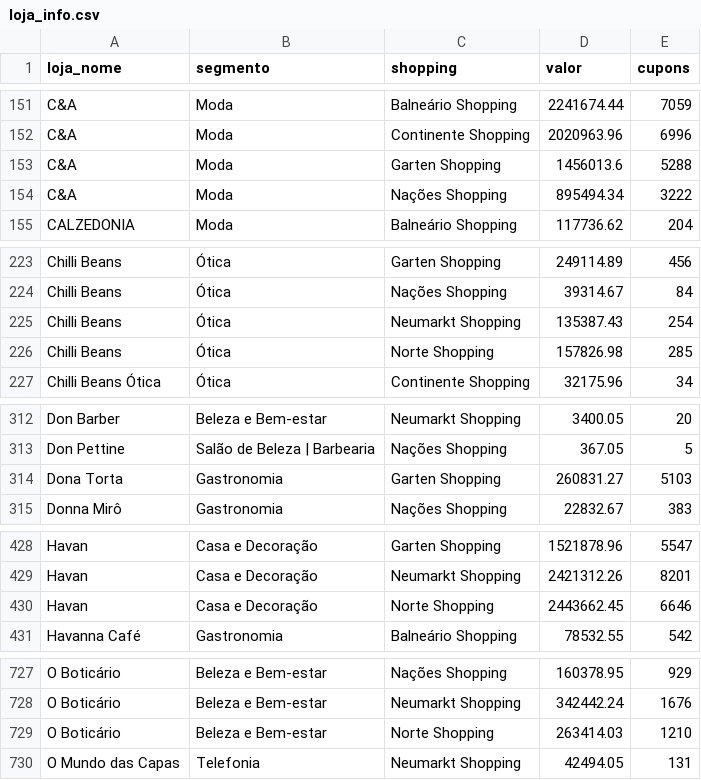
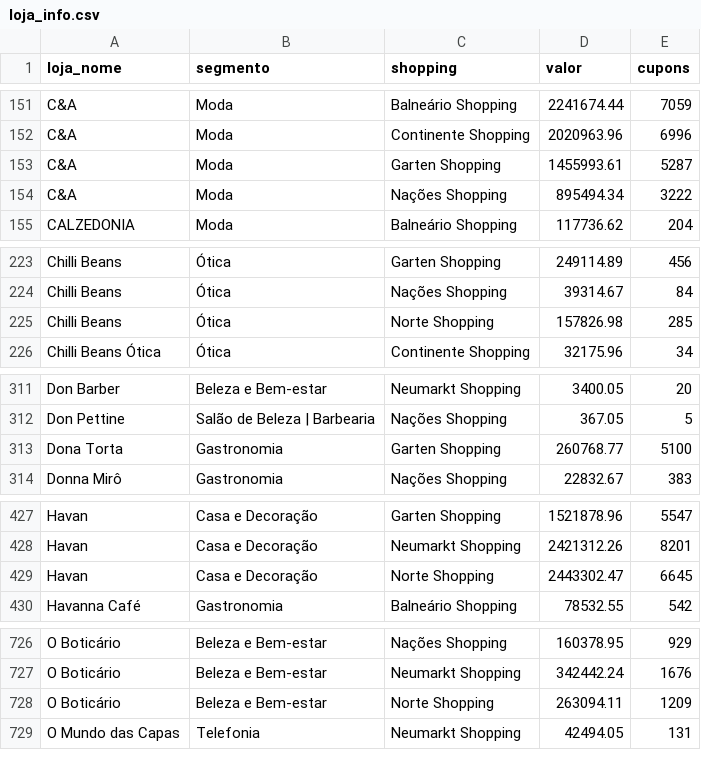
Before and after one commit to grupoalmeidajunior/shopping-relacionamento, a CSV file: Resultados/Por_Ano/2025/RFV/loja_info.csv, drawn as a sheet; only a part is shown, gaps mark what is left out; the diff covers the shown part only.

```diff
--- a/Resultados/Por_Ano/2025/RFV/loja_info.csv
+++ b/Resultados/Por_Ano/2025/RFV/loja_info.csv
@@ -152,3 +152,3 @@ C&A,Moda,Balneário Shopping,2241674.44,7059
 C&A,Moda,Continente Shopping,2020963.96,6996
-C&A,Moda,Garten Shopping,1456013.6,5288
+C&A,Moda,Garten Shopping,1455993.61,5287
 C&A,Moda,Nações Shopping,895494.34,3222
@@ -224,3 +224,2 @@ Chilli Beans,Ótica,Garten Shopping,249114.89,456
 Chilli Beans,Ótica,Nações Shopping,39314.67,84
-Chilli Beans,Ótica,Neumarkt Shopping,135387.43,254
 Chilli Beans,Ótica,Norte Shopping,157826.98,285
@@ -313,3 +312,3 @@ Don Barber,Beleza e Bem-estar,Neumarkt Shopping,3400.05,20
 Don Pettine,Salão de Beleza | Barbearia,Nações Shopping,367.05,5
-Dona Torta,Gastronomia,Garten Shopping,260831.27,5103
+Dona Torta,Gastronomia,Garten Shopping,260768.77,5100
 Donna Mirô,Gastronomia,Nações Shopping,22832.67,383
@@ -429,3 +428,3 @@ Havan,Casa e Decoração,Garten Shopping,1521878.96,5547
 Havan,Casa e Decoração,Neumarkt Shopping,2421312.26,8201
-Havan,Casa e Decoração,Norte Shopping,2443662.45,6646
+Havan,Casa e Decoração,Norte Shopping,2443302.47,6645
 Havanna Café,Gastronomia,Balneário Shopping,78532.55,542
@@ -728,3 +727,3 @@ O Boticário,Beleza e Bem-estar,Nações Shopping,160378.95,929
 O Boticário,Beleza e Bem-estar,Neumarkt Shopping,342442.24,1676
-O Boticário,Beleza e Bem-estar,Norte Shopping,263414.03,1210
+O Boticário,Beleza e Bem-estar,Norte Shopping,263094.11,1209
 O Mundo das Capas,Telefonia,Neumarkt Shopping,42494.05,131
```
Also changed, not shown: 12 edited cells elsewhere in this file, Resultados/Por_Trimestre/2024_Q1/RFV/cliente_loja.csv, Resultados/Por_Trimestre/2024_Q3/RFV/loja_info.csv, 31 other files.
